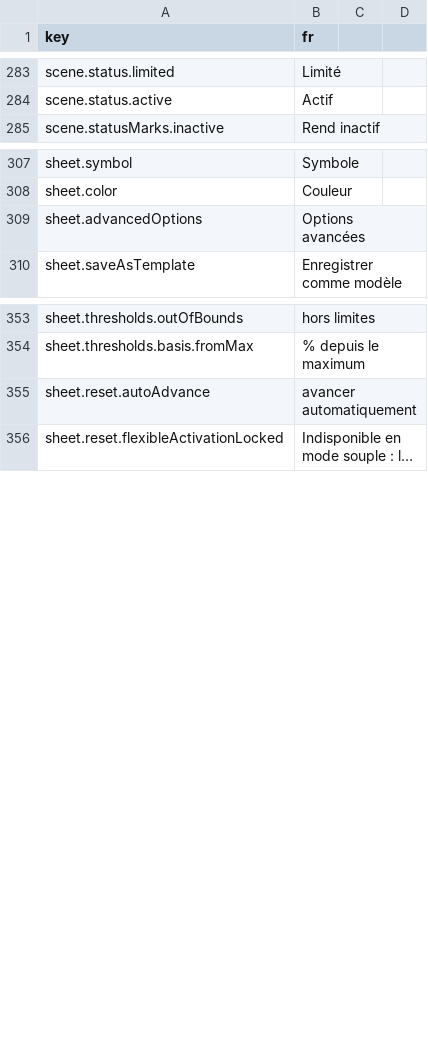
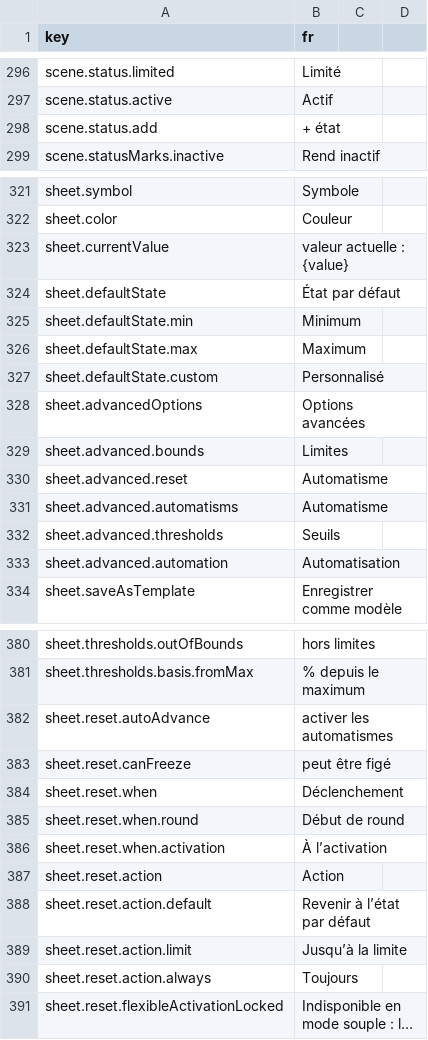
Before and after one commit to Amandin/Cadence, a CSV file: src/i18n/translations.csv, drawn as a sheet; only a part is shown, gaps mark what is left out; long unchanged cells end in …; addresses are those after the commit; the diff covers the shown part only; the diff names each change by its address in the sheet, - before the commit and + after, or states it on an @@ line.

```diff
--- a/src/i18n/translations.csv
+++ b/src/i18n/translations.csv
+row 298: scene.status.add | + état
+row 323: sheet.currentValue | valeur actuelle : {value}
+row 324: sheet.defaultState | État par défaut
+row 325: sheet.defaultState.min | Minimum
+row 326: sheet.defaultState.max | Maximum
+row 327: sheet.defaultState.custom | Personnalisé
+row 329: sheet.advanced.bounds | Limites
+row 330: sheet.advanced.reset | Automatisme
+row 331: sheet.advanced.automatisms | Automatisme
+row 332: sheet.advanced.thresholds | Seuils
+row 333: sheet.advanced.automation | Automatisation
-B382 (fr): avancer automatiquement
+B382 (fr): activer les automatismes
+row 383: sheet.reset.canFreeze | peut être figé
+row 384: sheet.reset.when | Déclenchement
+row 385: sheet.reset.when.round | Début de round
+row 386: sheet.reset.when.activation | À l’activation
+row 387: sheet.reset.action | Action
+row 388: sheet.reset.action.default | Revenir à l’état par défaut
+row 389: sheet.reset.action.limit | Jusqu’à la limite
+row 390: sheet.reset.action.always | Toujours
```
Also changed, not shown: 26 added rows and 7 edited cells elsewhere in this file, 41 other files.
